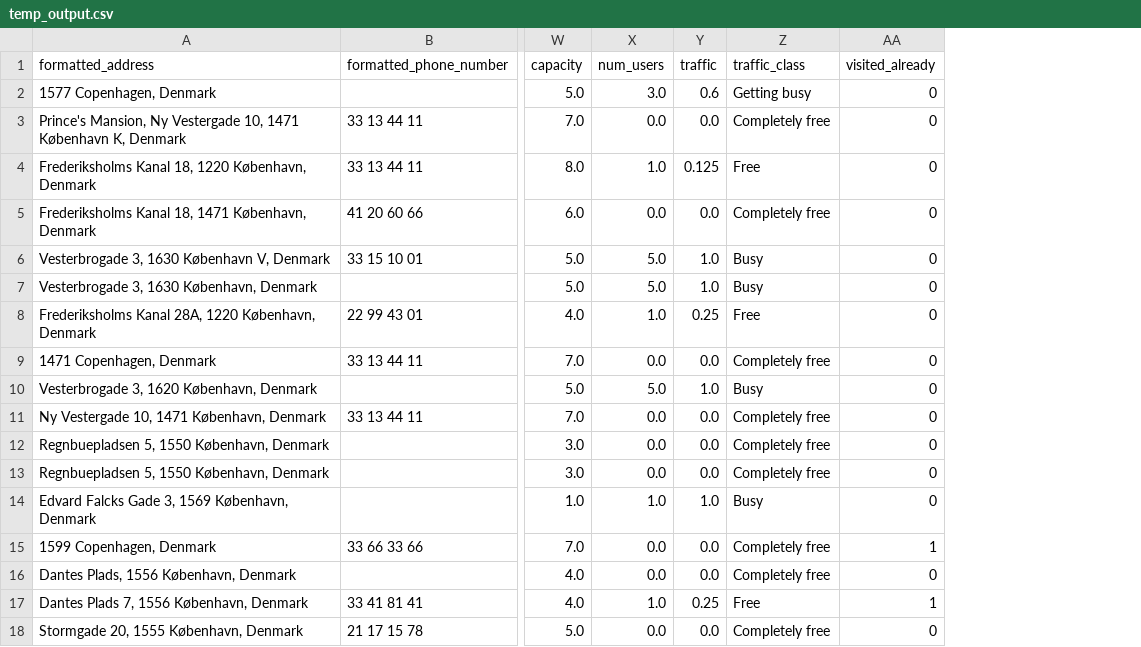
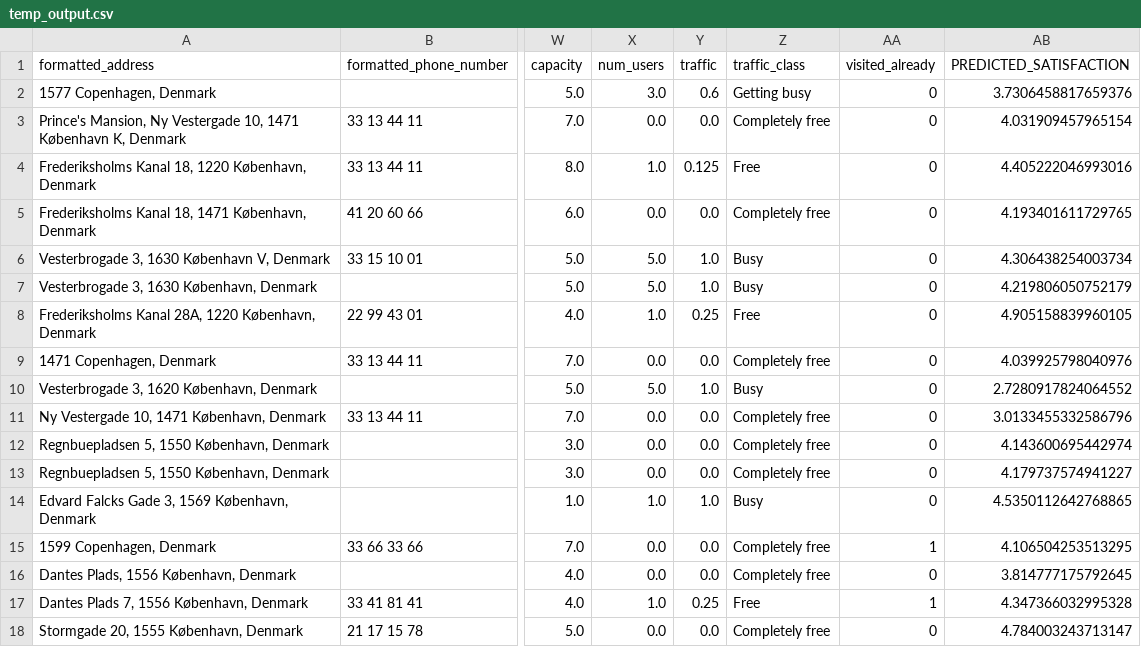
Before and after one commit to Youngl41/CopenhagenHack, a CSV file: Working/temp_output.csv, drawn as a sheet; only a part is shown, gaps mark what is left out; the diff names each change by its address in the sheet, - before the commit and + after, or states it on an @@ line.

Commit message:
Updated data

```diff
--- a/Working/temp_output.csv
+++ b/Working/temp_output.csv
+column AB (PREDICTED_SATISFACTION), rows 2-18: 3.7306458817659376 | 4.031909457965154 | 4.405222046993016 | 4.193401611729765 | 4.306438254003734 | 4.219806050752179 | 4.905158839960105 | 4.039925798040976 | 2.7280917824064552 | 3.0133455332586796 | 4.143600695442974 | 4.179737574941227 | 4.5350112642768865 | 4.106504253513295 | 3.814777175792645 | 4.347366032995328 | 4.784003243713147
```
